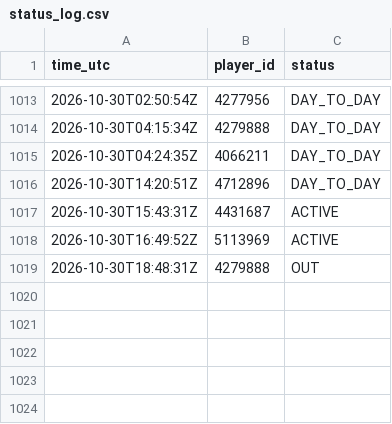
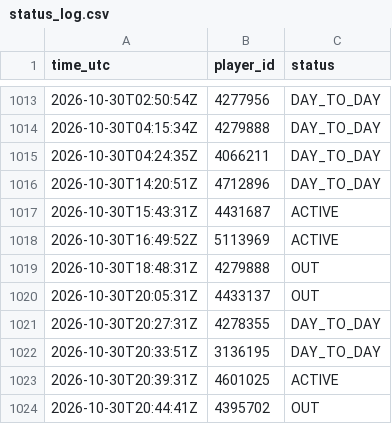
Before and after one commit to thewhitelisted/cg-engine, a CSV file: data/status_log.csv, drawn as a sheet; only a part is shown, gaps mark what is left out; the diff names each change by its address in the sheet, - before the commit and + after, or states it on an @@ line.

```diff
--- a/data/status_log.csv
+++ b/data/status_log.csv
+row 1020: 2026-10-30T20:05:31Z | 4433137 | OUT
+row 1021: 2026-10-30T20:27:31Z | 4278355 | DAY_TO_DAY
+row 1022: 2026-10-30T20:33:51Z | 3136195 | DAY_TO_DAY
+row 1023: 2026-10-30T20:39:31Z | 4601025 | ACTIVE
+row 1024: 2026-10-30T20:44:41Z | 4395702 | OUT
```
Also changed, not shown: data/lineup_log.csv, data/return_log.csv, 2 other files.
